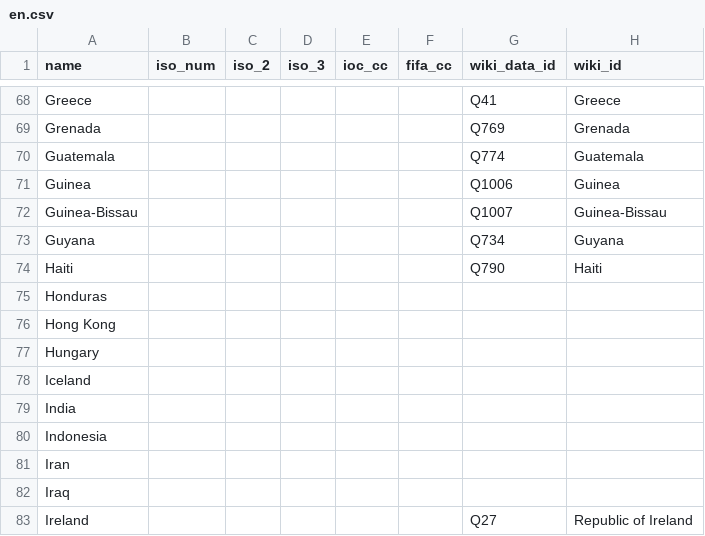
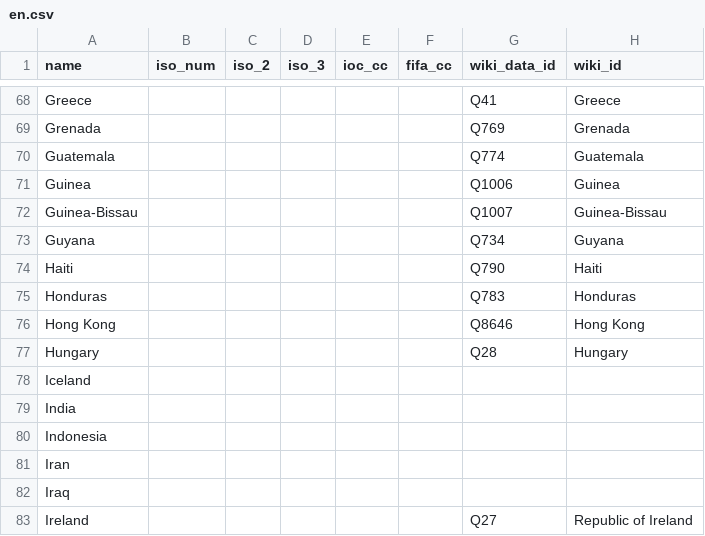
Before and after one commit to dreamerminsk/wiki-langs, a CSV file: countries/codes/en.csv, drawn as a sheet; only a part is shown, gaps mark what is left out.

```diff
--- a/countries/codes/en.csv
+++ b/countries/codes/en.csv
@@ -74,5 +74,5 @@ Guyana,,,,,,Q734,Guyana
 Haiti,,,,,,Q790,Haiti
-Honduras,,,,,,,
-Hong Kong,,,,,,,
-Hungary,,,,,,,
+Honduras,,,,,,Q783,Honduras
+Hong Kong,,,,,,Q8646,Hong Kong
+Hungary,,,,,,Q28,Hungary
 Iceland,,,,,,,
```
Also changed, not shown: players/0000.births.csv, players/1980.births.csv, 1 other file.
